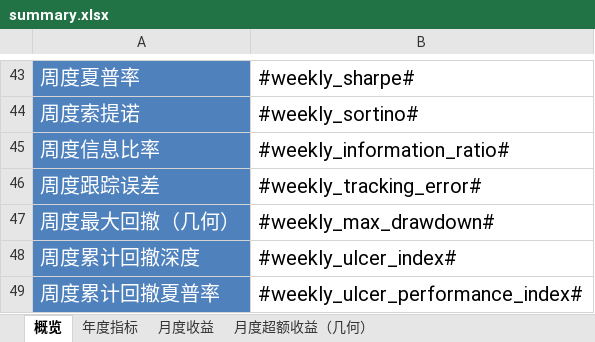
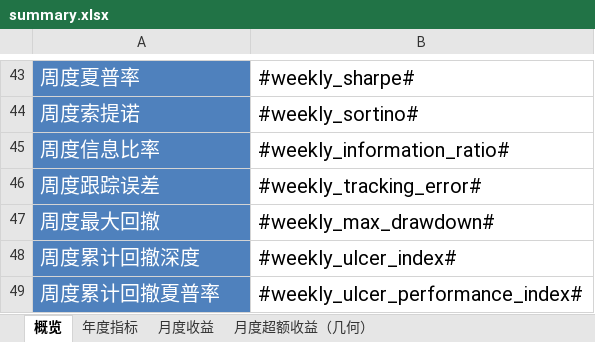
Before and after one commit to ricequant/rqalpha, an Excel workbook: rqalpha/mod/rqalpha_mod_sys_analyser/report/templates/summary.xlsx, sheet 概览, drawn as a sheet; only a part is shown, gaps mark what is left out; values as stored, in another font and other column widths than the file's, no borders; the diff names each change by its address in the sheet, - before the commit and + after, or states it on an @@ line.

```diff
--- a/rqalpha/mod/rqalpha_mod_sys_analyser/report/templates/summary.xlsx (sheet 概览)
+++ b/rqalpha/mod/rqalpha_mod_sys_analyser/report/templates/summary.xlsx (sheet 概览)
-A47: 周度最大回撤（几何）
+A47: 周度最大回撤
```
Also changed, not shown: sheet 年度指标, 2 other files.
